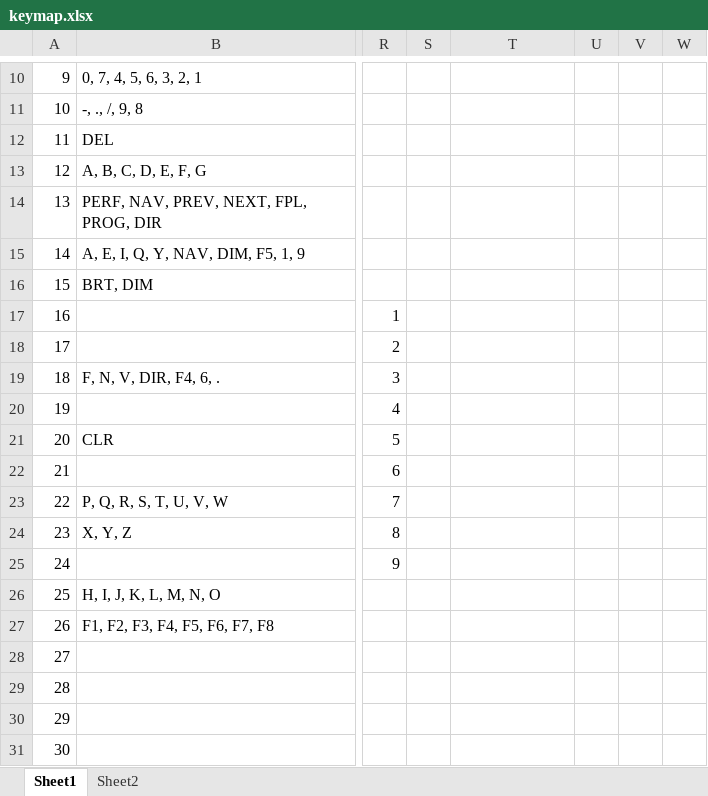
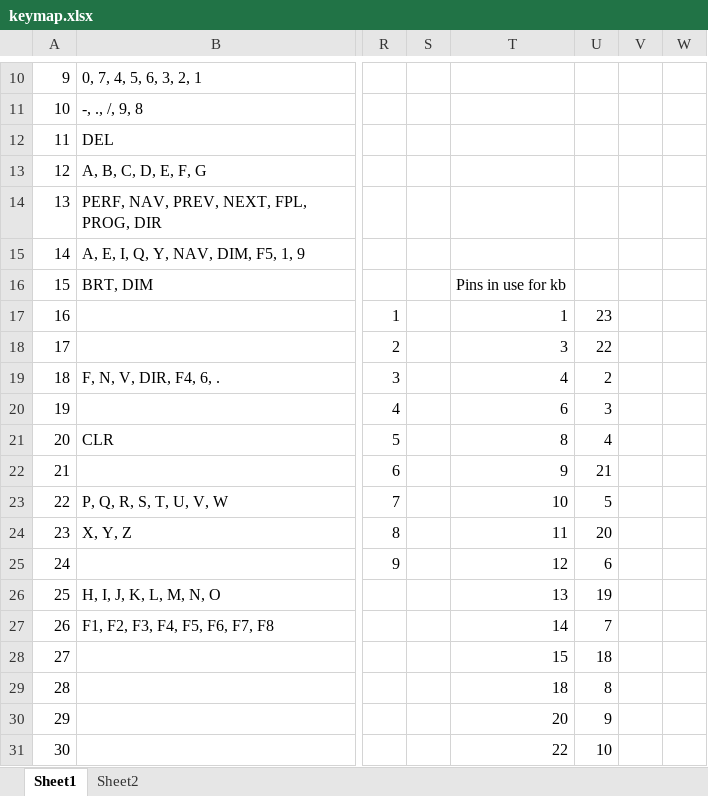
Before and after one commit to riichard/cyberdeck, an Excel workbook: keymap.xlsx, sheet Sheet1, drawn as a sheet; only a part is shown, gaps mark what is left out; values as stored, in another font and other column widths than the file's, no borders; table styles not drawn; the diff covers the shown part only; the diff names each change by its address in the sheet, - before the commit and + after, or states it on an @@ line.

Commit message:
updated keymap file

```diff
--- a/keymap.xlsx (sheet Sheet1)
+++ b/keymap.xlsx (sheet Sheet1)
-T16: (empty)
+T16: Pins in use for kb
-T17: (empty)
+T17: 1
-U17: (empty)
+U17: 23
-T18: (empty)
+T18: 3
-U18: (empty)
+U18: 22
-T19: (empty)
+T19: 4
-U19: (empty)
+U19: 2
-T20: (empty)
+T20: 6
-U20: (empty)
+U20: 3
-T21: (empty)
+T21: 8
-U21: (empty)
+U21: 4
-T22: (empty)
+T22: 9
-U22: (empty)
+U22: 21
-T23: (empty)
+T23: 10
-U23: (empty)
+U23: 5
-T24: (empty)
+T24: 11
-U24: (empty)
+U24: 20
-T25: (empty)
+T25: 12
-U25: (empty)
+U25: 6
-T26: (empty)
+T26: 13
-U26: (empty)
+U26: 19
-T27: (empty)
+T27: 14
-U27: (empty)
+U27: 7
-T28: (empty)
+T28: 15
-U28: (empty)
+U28: 18
-T29: (empty)
+T29: 18
-U29: (empty)
+U29: 8
-T30: (empty)
+T30: 20
-U30: (empty)
+U30: 9
-T31: (empty)
+T31: 22
-U31: (empty)
+U31: 10
```
Also changed, not shown: 8 added rows, 8 removed rows and 9 edited cells elsewhere in this sheet.
